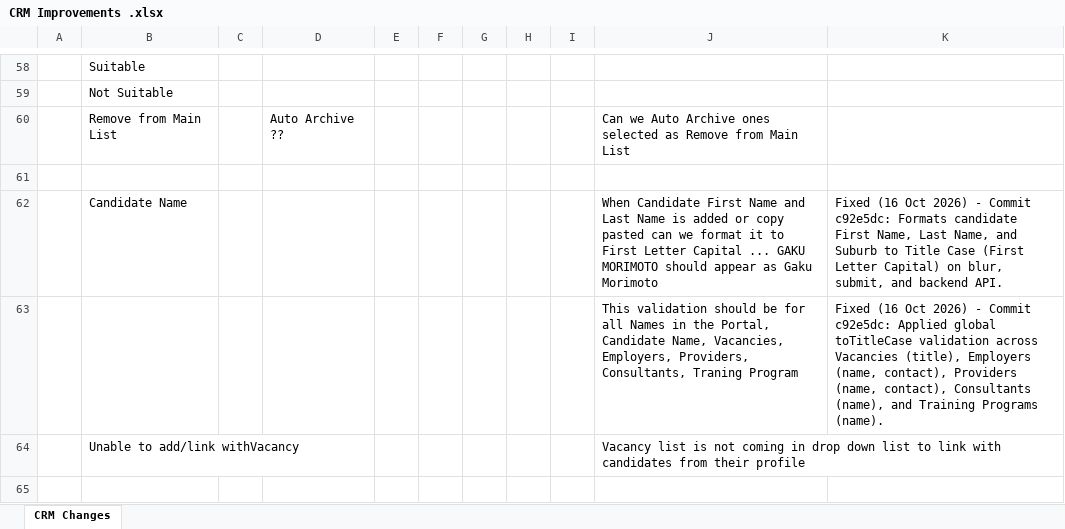
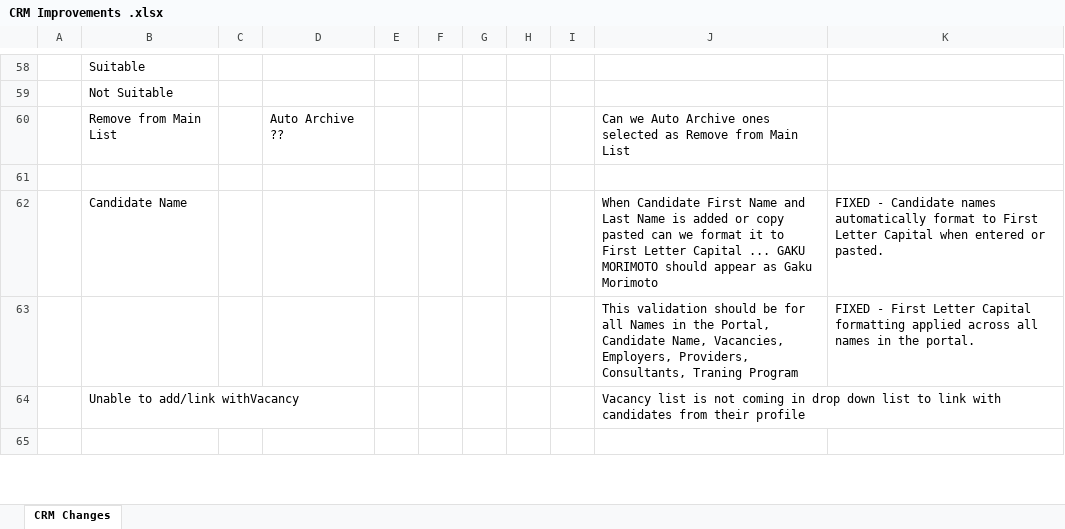
Before and after one commit to gitpraths/ats-platforms, an Excel workbook: doc/CRM Improvements .xlsx, sheet CRM Changes, drawn as a sheet; only a part is shown, gaps mark what is left out; values as stored, in another font and other column widths than the file's, no borders; charts and pictures not drawn; the diff covers the shown part only; the diff names each change by its address in the sheet, - before the commit and + after, or states it on an @@ line.

```diff
--- a/doc/CRM Improvements .xlsx (sheet CRM Changes)
+++ b/doc/CRM Improvements .xlsx (sheet CRM Changes)
-K62: Fixed (16 Oct 2026) - Commit c92e5dc: Formats candidate First Name, Last Name, and Suburb to Title Case (First Letter Capital) on blur, submit, and backend API.
+K62: FIXED - Candidate names automatically format to First Letter Capital when entered or pasted.
-K63: Fixed (16 Oct 2026) - Commit c92e5dc: Applied global toTitleCase validation across Vacancies (title), Employers (name, contact), Providers (name, contact), Consultants (name), and Training Programs (name).
+K63: FIXED - First Letter Capital formatting applied across all names in the portal.
```
Also changed, not shown: 8 edited cells elsewhere in this sheet.
